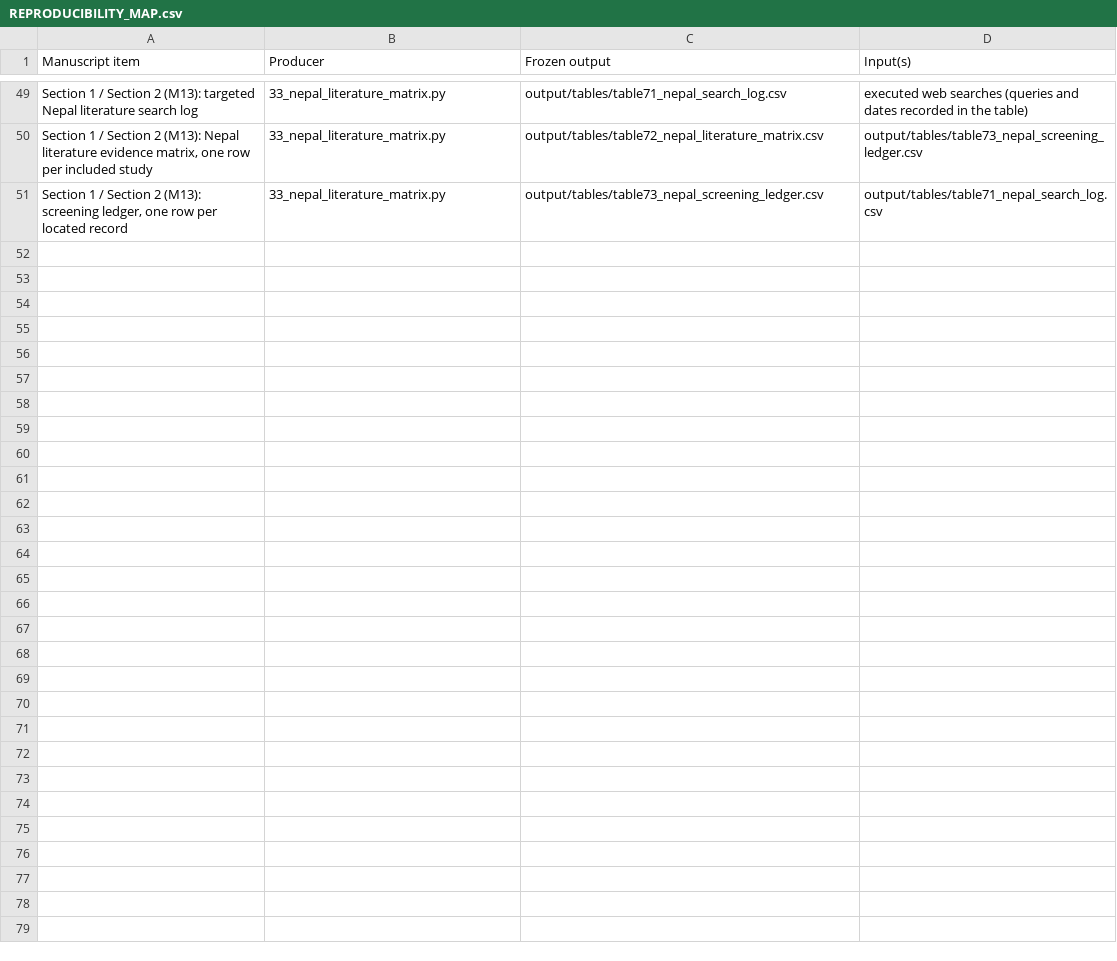
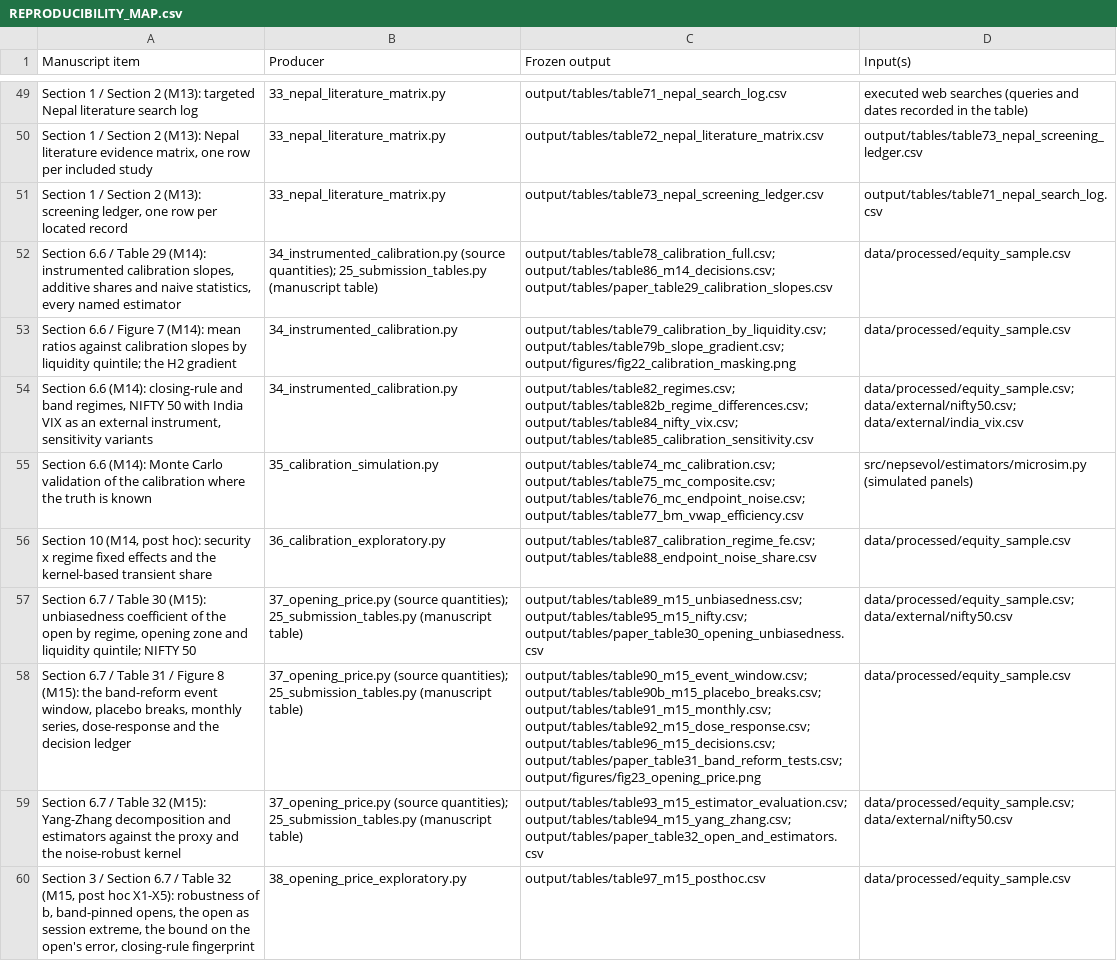
Before and after one commit to anamgiri91/measuring-volatility, a CSV file: REPRODUCIBILITY_MAP.csv, drawn as a sheet; only a part is shown, gaps mark what is left out.

Commit message:
paper: move the M14 and M15 results into the manuscript (round 14)
The two analyses run under frozen plans change what the paper
contributes, so round 14 rebuilds it around them. Every figure is
interpolated from the frozen tables by paper/apply_round14_revisions.py.

- New Section 6.6: instrumented calibration slopes against mean ratios
  (Table 29, Figure 7). The range estimators' near-unit ratios are
  calibration; AddRS and the VWAP estimator are amplified; the failed
  predictions are reported.
- New Section 6.7: what the opening price measures (Tables 30-32,
  Figure 8). The session undoes 64-87% of the overnight move (NIFTY 50:
  7%); the 2026 band reform is a sharp break; pinned opens were
  reversed, not continued; three-quarters of Yang-Zhang's excess is the
  opening covariance. The failed dose-response leg and the rule-package
  confound are stated.
- Title, abstract, introduction, protocol, discussion, limitations
  (now fourteen), conclusion and references follow. The M13 honesty
  statements and banned-phrase rules survive.
- Script 25 builds manuscript Tables 29-32 and adds the M14/M15 rows to
  PAPER_RESULTS_CHECK; scripts 34-38 join the runner and the map; script
  38 gains the closing-rule fingerprint (X5, post hoc).
- The submission set is rebuilt; cover letters now lead with three
  field journals matched to the new contribution and drop a superseded
  India VIX ordering claim.
- tests/test_round14_revisions.py re-derives every checked figure from
  the tables, for the manuscript and for both results documents.

```diff
--- a/REPRODUCIBILITY_MAP.csv
+++ b/REPRODUCIBILITY_MAP.csv
@@ -51 +51,10 @@ Manuscript item,Producer,Frozen output,Input(s)
 "Section 1 / Section 2 (M13): screening ledger, one row per located record",33_nepal_literature_matrix.py,output/tables/table73_nepal_screening_ledger.csv,output/tables/table71_nepal_search_log.csv
+"Section 6.6 / Table 29 (M14): instrumented calibration slopes, additive shares and naive statistics, every named estimator",34_instrumented_calibration.py (source quantities); 25_submission_tables.py (manuscript table),output/tables/table78_calibration_full.csv; output/tables/table86_m14_decisions.csv; output/tables/paper_table29_calibration_slopes.csv,data/processed/equity_sample.csv
+Section 6.6 / Figure 7 (M14): mean ratios against calibration slopes by liquidity quintile; the H2 gradient,34_instrumented_calibration.py,output/tables/table79_calibration_by_liquidity.csv; output/tables/table79b_slope_gradient.csv; output/figures/fig22_calibration_masking.png,data/processed/equity_sample.csv
+"Section 6.6 (M14): closing-rule and band regimes, NIFTY 50 with India VIX as an external instrument, sensitivity variants",34_instrumented_calibration.py,output/tables/table82_regimes.csv; output/tables/table82b_regime_differences.csv; output/tables/table84_nifty_vix.csv; output/tables/table85_calibration_sensitivity.csv,data/processed/equity_sample.csv; data/external/nifty50.csv; data/external/india_vix.csv
+Section 6.6 (M14): Monte Carlo validation of the calibration where the truth is known,35_calibration_simulation.py,output/tables/table74_mc_calibration.csv; output/tables/table75_mc_composite.csv; output/tables/table76_mc_endpoint_noise.csv; output/tables/table77_bm_vwap_efficiency.csv,src/nepsevol/estimators/microsim.py (simulated panels)
+"Section 10 (M14, post hoc): security x regime fixed effects and the kernel-based transient share",36_calibration_exploratory.py,output/tables/table87_calibration_regime_fe.csv; output/tables/table88_endpoint_noise_share.csv,data/processed/equity_sample.csv
+"Section 6.7 / Table 30 (M15): unbiasedness coefficient of the open by regime, opening zone and liquidity quintile; NIFTY 50",37_opening_price.py (source quantities); 25_submission_tables.py (manuscript table),output/tables/table89_m15_unbiasedness.csv; output/tables/table95_m15_nifty.csv; output/tables/paper_table30_opening_unbiasedness.csv,data/processed/equity_sample.csv; data/external/nifty50.csv
+"Section 6.7 / Table 31 / Figure 8 (M15): the band-reform event window, placebo breaks, monthly series, dose-response and the decision ledger",37_opening_price.py (source quantities); 25_submission_tables.py (manuscript table),output/tables/table90_m15_event_window.csv; output/tables/table90b_m15_placebo_breaks.csv; output/tables/table91_m15_monthly.csv; output/tables/table92_m15_dose_response.csv; output/tables/table96_m15_decisions.csv; output/tables/paper_table31_band_reform_tests.csv; output/figures/fig23_opening_price.png,data/processed/equity_sample.csv
+Section 6.7 / Table 32 (M15): Yang-Zhang decomposition and estimators against the proxy and the noise-robust kernel,37_opening_price.py (source quantities); 25_submission_tables.py (manuscript table),output/tables/table93_m15_estimator_evaluation.csv; output/tables/table94_m15_yang_zhang.csv; output/tables/paper_table32_open_and_estimators.csv,data/processed/equity_sample.csv; data/external/nifty50.csv
+"Section 3 / Section 6.7 / Table 32 (M15, post hoc X1-X5): robustness of b, band-pinned opens, the open as session extreme, the bound on the open's error, closing-rule fingerprint",38_opening_price_exploratory.py,output/tables/table97_m15_posthoc.csv,data/processed/equity_sample.csv
```
Also changed, not shown: PAPER_RESULTS_CHECK.csv, output/tables/table97_m15_posthoc.csv, 22 other files.
